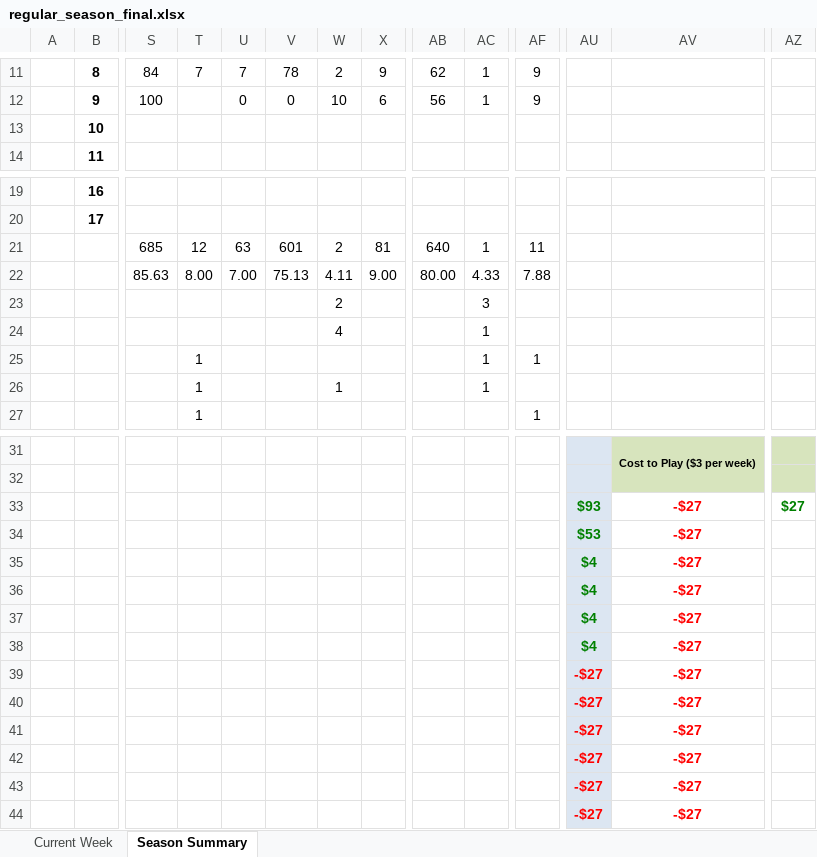
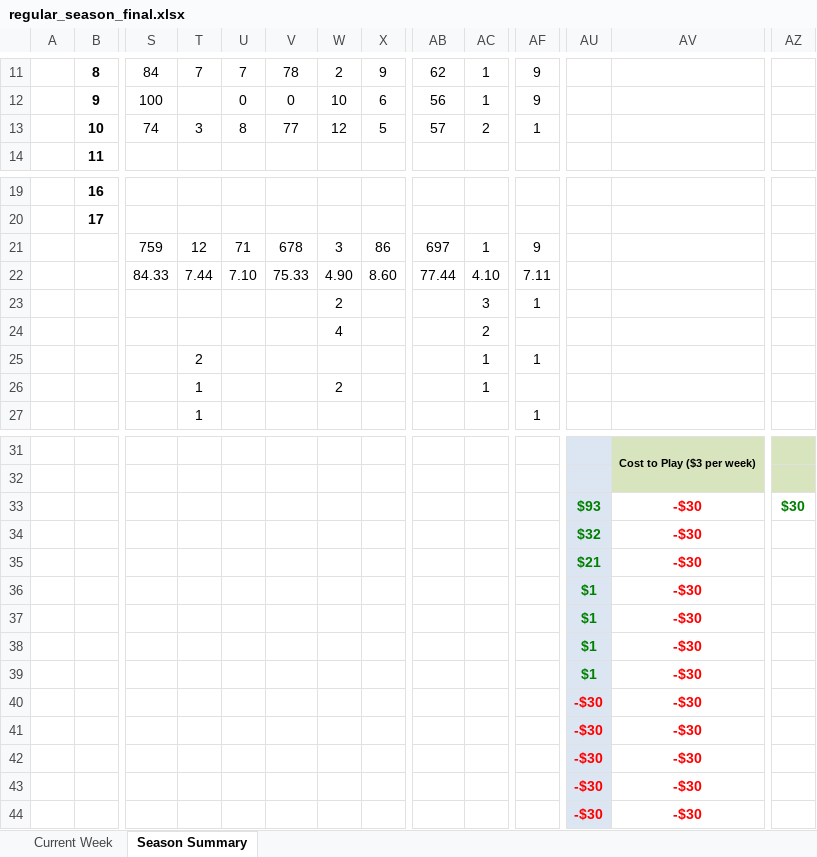
Before and after one commit to jlwebpages/fp, an Excel workbook: regular_season_final.xlsx, sheet Season Summary, drawn as a sheet; only a part is shown, gaps mark what is left out; values as stored, in another font and other column widths than the file's, no borders; conditional formats not drawn; removed rows and columns are numbered as before the commit, all else as after; rows hold the shown columns only; the diff covers the shown part only; the diff names each change by its address in the sheet, - before the commit and + after, or states it on an @@ line.

```diff
--- a/regular_season_final.xlsx (sheet Season Summary)
+++ b/regular_season_final.xlsx (sheet Season Summary)
-row 13:  | 10
+row 13:  | 10 | 74 | 3 | 8 | 77 | 12 | 5 | 57 | 2 | 1
-row 21:  |  | 685 | 12 | 63 | 601 | 2 | 81 | 640 | 1 | 11
-row 22:  |  | 85.63 | 8.00 | 7.00 | 75.13 | 4.11 | 9.00 | 80.00 | 4.33 | 7.88
+row 21:  |  | 759 | 12 | 71 | 678 | 3 | 86 | 697 | 1 | 9
+row 22:  |  | 84.33 | 7.44 | 7.10 | 75.33 | 4.90 | 8.60 | 77.44 | 4.10 | 7.11
-AF23: (empty)
+AF23: 1
-AC24: 1
+AC24: 2
-T25: 1
+T25: 2
-W26: 1
+W26: 2
-AV33: -$27
+AV33: -$30
-AZ33: $27
+AZ33: $30
-row 34:  |  |  |  |  |  |  |  |  |  |  | $53 | -$27
+row 34:  |  |  |  |  |  |  |  |  |  |  | $32 | -$30
+row 35:  |  |  |  |  |  |  |  |  |  |  | $21 | -$30
-AU36:AU38: $4
+AU36:AU38: $1
-AV36:AV38: -$27
+AV36:AV38: -$30
-row 38:  |  |  |  |  |  |  |  |  |  |  | $4 | -$27
-row 39:  |  |  |  |  |  |  |  |  |  |  | -$27 | -$27
-row 40:  |  |  |  |  |  |  |  |  |  |  | -$27 | -$27
-row 41:  |  |  |  |  |  |  |  |  |  |  | -$27 | -$27
-row 42:  |  |  |  |  |  |  |  |  |  |  | -$27 | -$27
-row 43:  |  |  |  |  |  |  |  |  |  |  | -$27 | -$27
-row 44:  |  |  |  |  |  |  |  |  |  |  | -$27 | -$27
+row 39:  |  |  |  |  |  |  |  |  |  |  | $1 | -$30
+row 40:  |  |  |  |  |  |  |  |  |  |  | -$30 | -$30
+row 41:  |  |  |  |  |  |  |  |  |  |  | -$30 | -$30
+row 42:  |  |  |  |  |  |  |  |  |  |  | -$30 | -$30
+row 43:  |  |  |  |  |  |  |  |  |  |  | -$30 | -$30
+row 44:  |  |  |  |  |  |  |  |  |  |  | -$30 | -$30
```
Also changed, not shown: 12 edited cells and cell formats elsewhere in this sheet, sheet Current Week, hidden cells, 4 other files.
